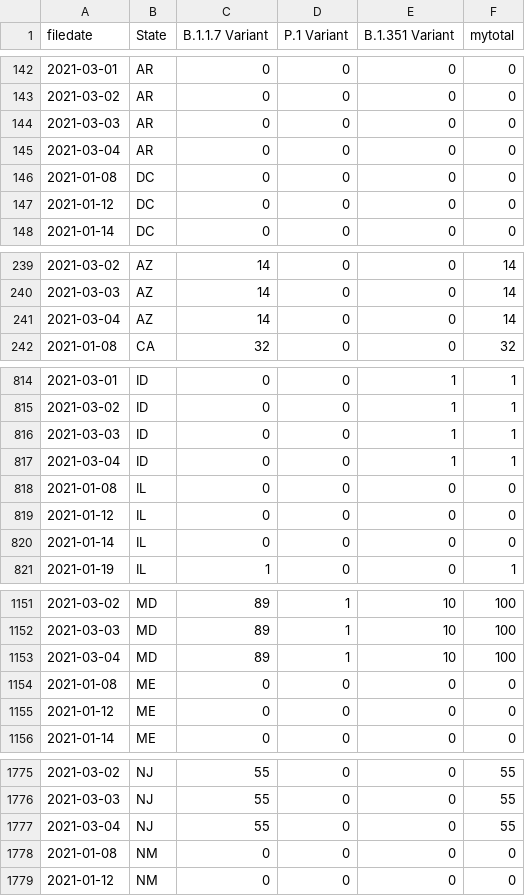
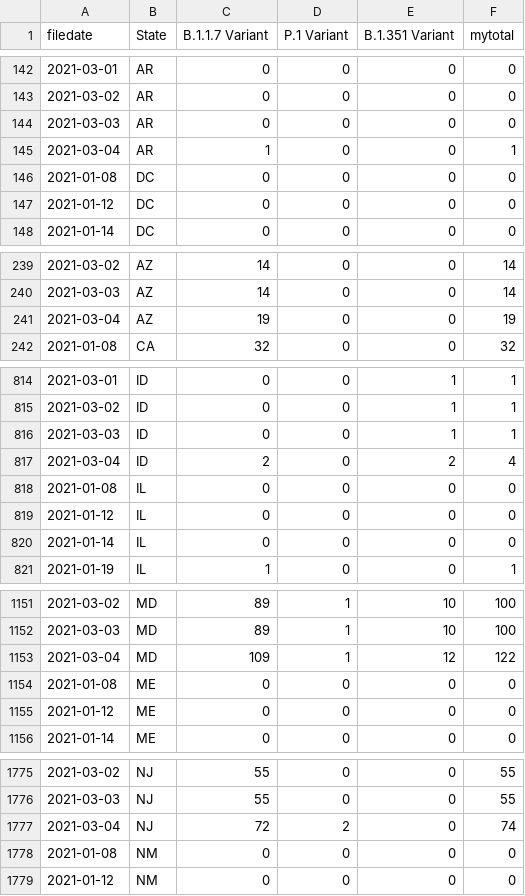
Before and after one commit to USATODAY/covid-variants, a CSV file: !combined.csv, drawn as a sheet; only a part is shown, gaps mark what is left out; the diff covers the shown part only.

```diff
--- a/!combined.csv
+++ b/!combined.csv
@@ -144,3 +144,3 @@ filedate,State,B.1.1.7 Variant,P.1 Variant,B.1.351 Variant,mytotal
 2021-03-03,AR,0,0,0,0
-2021-03-04,AR,0,0,0,0
+2021-03-04,AR,1,0,0,1
 2021-01-08,DC,0,0,0,0
@@ -240,3 +240,3 @@ filedate,State,B.1.1.7 Variant,P.1 Variant,B.1.351 Variant,mytotal
 2021-03-03,AZ,14,0,0,14
-2021-03-04,AZ,14,0,0,14
+2021-03-04,AZ,19,0,0,19
 2021-01-08,CA,32,0,0,32
@@ -816,3 +816,3 @@ filedate,State,B.1.1.7 Variant,P.1 Variant,B.1.351 Variant,mytotal
 2021-03-03,ID,0,0,1,1
-2021-03-04,ID,0,0,1,1
+2021-03-04,ID,2,0,2,4
 2021-01-08,IL,0,0,0,0
@@ -1152,3 +1152,3 @@ filedate,State,B.1.1.7 Variant,P.1 Variant,B.1.351 Variant,mytotal
 2021-03-03,MD,89,1,10,100
-2021-03-04,MD,89,1,10,100
+2021-03-04,MD,109,1,12,122
 2021-01-08,ME,0,0,0,0
@@ -1776,3 +1776,3 @@ filedate,State,B.1.1.7 Variant,P.1 Variant,B.1.351 Variant,mytotal
 2021-03-03,NJ,55,0,0,55
-2021-03-04,NJ,55,0,0,55
+2021-03-04,NJ,72,2,0,74
 2021-01-08,NM,0,0,0,0
```
Also changed, not shown: 16 edited cells elsewhere in this file, 3 other files.
